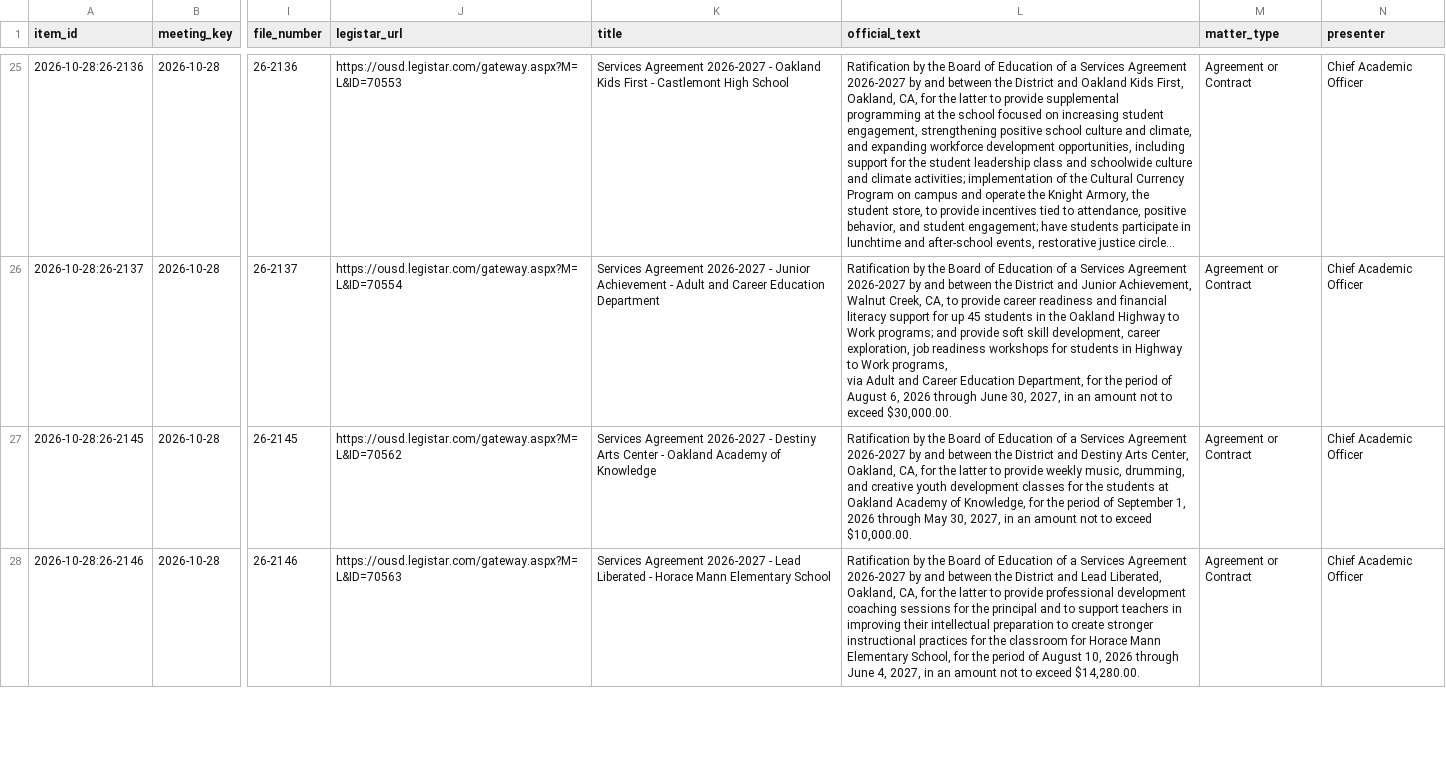
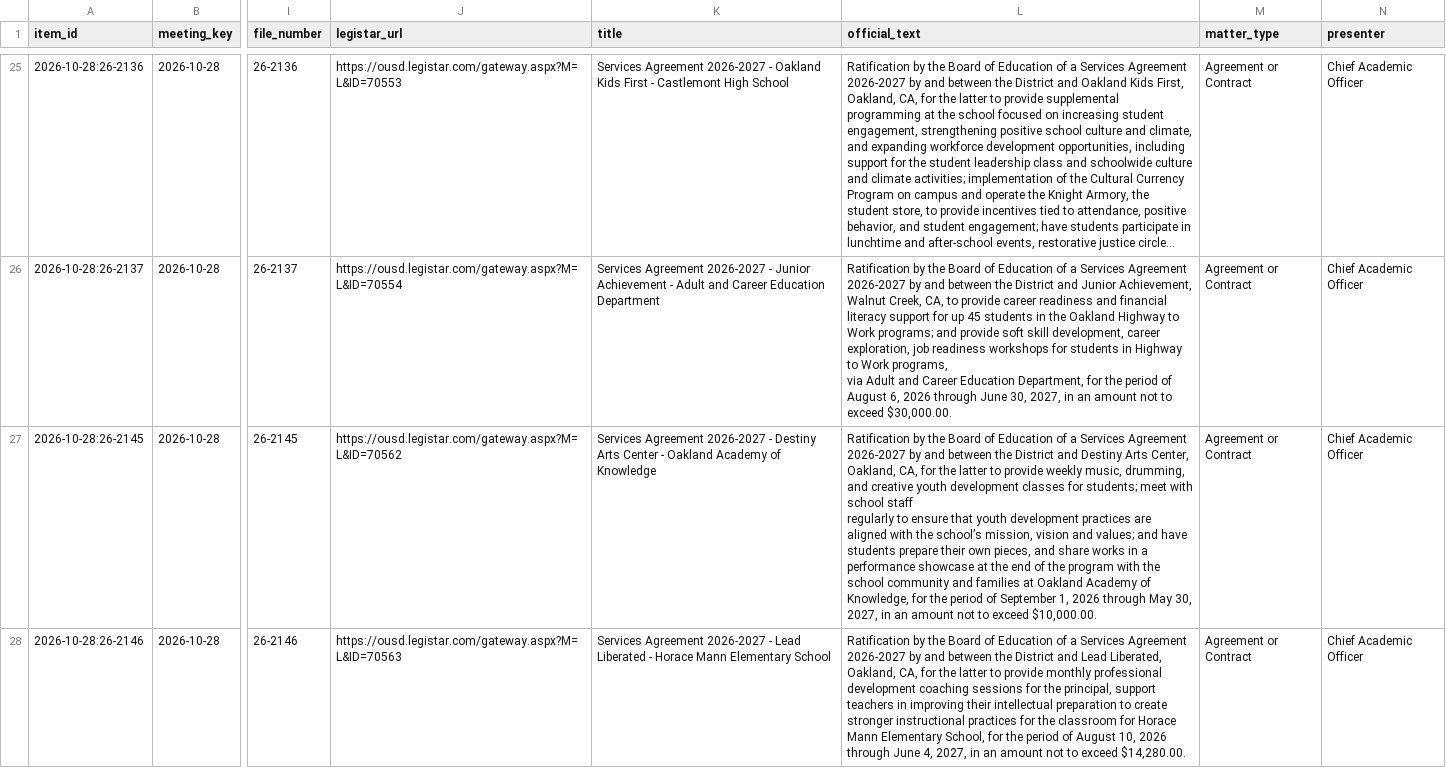
Before and after one commit to oakvs/ousd-consent-data, a CSV file: data/exports/meetings/2026-10-28.csv, drawn as a sheet; only a part is shown, gaps mark what is left out; long unchanged cells end in …; ↵ is a line break in a cell; the diff covers the shown part only; the diff names each change by its address in the sheet, - before the commit and + after, or states it on an @@ line.

```diff
--- a/data/exports/meetings/2026-10-28.csv
+++ b/data/exports/meetings/2026-10-28.csv
-L27 (official_text): …classes for the students at Oakland…
+L27 (official_text): …classes for students; meet with school staff ↵ regularly to ensure that youth development practices are aligned with the school’s mission, vision and values; and have students prepare their own pieces, and share works in a performance showcase at the end of the program with the school community and families at Oakland…
-L28 (official_text): …to provide professional development coaching sessions for the principal and to support teachers…
+L28 (official_text): …to provide monthly professional development coaching sessions for the principal, support teachers…
```
Also changed, not shown: 2 edited cells elsewhere in this file, data/exports/meetings.csv, 6 other files.
